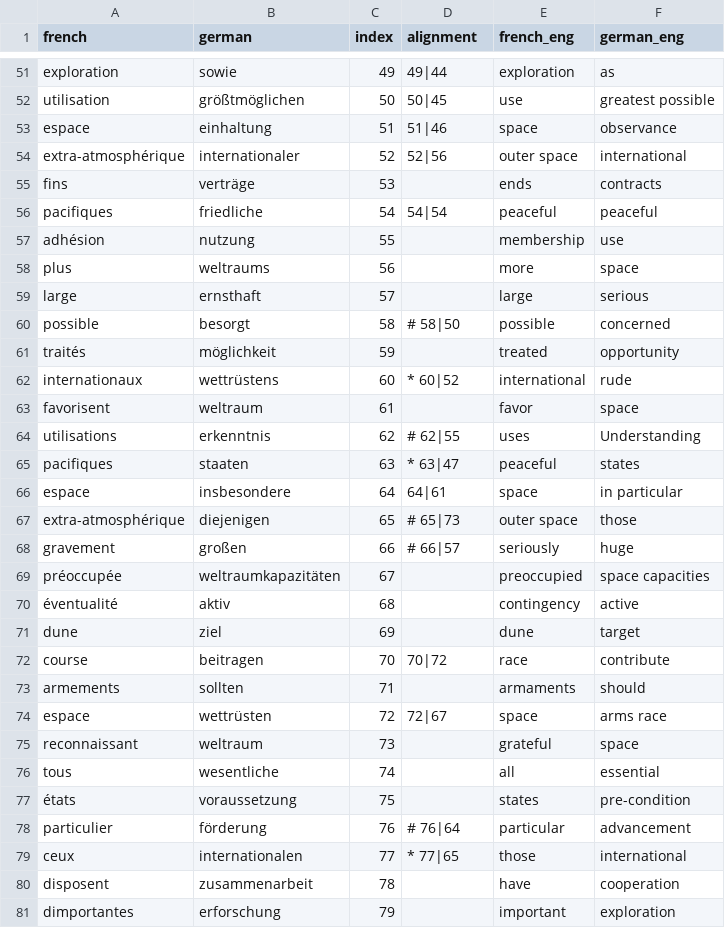
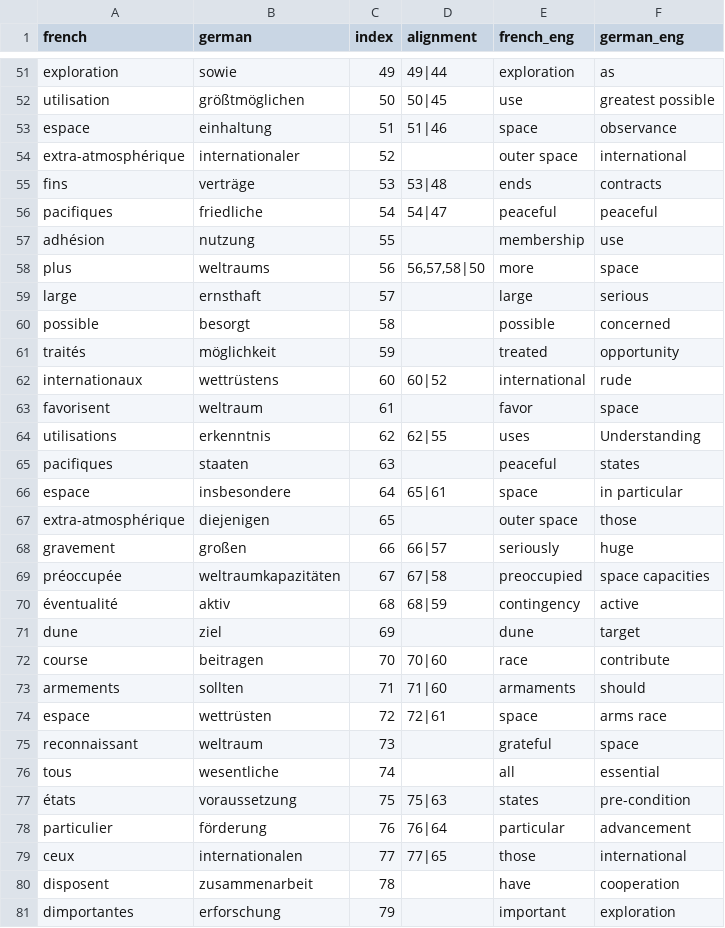
Before and after one commit to jrginn/linguistic-distance, a CSV file: ldistances/UN_55_122/autos/7.csv, drawn as a sheet; only a part is shown, gaps mark what is left out; the diff covers the shown part only.

```diff
--- a/ldistances/UN_55_122/autos/7.csv
+++ b/ldistances/UN_55_122/autos/7.csv
@@ -54,27 +54,27 @@ espace,einhaltung,51, 51|46,space,observance
-extra-atmosphérique,internationaler,52, 52|56,outer space,international
-fins,verträge,53,,ends,contracts
-pacifiques,friedliche,54, 54|54,peaceful,peaceful
+extra-atmosphérique,internationaler,52,,outer space,international
+fins,verträge,53,53|48,ends,contracts
+pacifiques,friedliche,54,54|47,peaceful,peaceful
 adhésion,nutzung,55,,membership,use
-plus,weltraums,56,,more,space
+plus,weltraums,56,"56,57,58|50",more,space
 large,ernsthaft,57,,large,serious
-possible,besorgt,58,# 58|50,possible,concerned
+possible,besorgt,58,,possible,concerned
 traités,möglichkeit,59,,treated,opportunity
-internationaux,wettrüstens,60,* 60|52,international,rude
+internationaux,wettrüstens,60,60|52,international,rude
 favorisent,weltraum,61,,favor,space
-utilisations,erkenntnis,62,# 62|55,uses,Understanding
-pacifiques,staaten,63,* 63|47,peaceful,states
-espace,insbesondere,64, 64|61,space,in particular
-extra-atmosphérique,diejenigen,65,# 65|73,outer space,those
-gravement,großen,66,# 66|57,seriously,huge
-préoccupée,weltraumkapazitäten,67,,preoccupied,space capacities
-éventualité,aktiv,68,,contingency,active
+utilisations,erkenntnis,62,62|55,uses,Understanding
+pacifiques,staaten,63,,peaceful,states
+espace,insbesondere,64,65|61,space,in particular
+extra-atmosphérique,diejenigen,65,,outer space,those
+gravement,großen,66,66|57,seriously,huge
+préoccupée,weltraumkapazitäten,67,67|58,preoccupied,space capacities
+éventualité,aktiv,68,68|59,contingency,active
 dune,ziel,69,,dune,target
-course,beitragen,70, 70|72,race,contribute
-armements,sollten,71,,armaments,should
-espace,wettrüsten,72, 72|67,space,arms race
+course,beitragen,70,70|60,race,contribute
+armements,sollten,71,71|60,armaments,should
+espace,wettrüsten,72,72|61,space,arms race
 reconnaissant,weltraum,73,,grateful,space
 tous,wesentliche,74,,all,essential
-états,voraussetzung,75,,states,pre-condition
-particulier,förderung,76,# 76|64,particular,advancement
-ceux,internationalen,77,* 77|65,those,international
+états,voraussetzung,75,75|63,states,pre-condition
+particulier,förderung,76,76|64,particular,advancement
+ceux,internationalen,77,77|65,those,international
 disposent,zusammenarbeit,78,,have,cooperation
```
Also changed, not shown: 50 edited cells elsewhere in this file, ldistances/UN_55_122/autos/3.csv, ldistances/UN_55_122/autos/5.csv, 6 other files.
